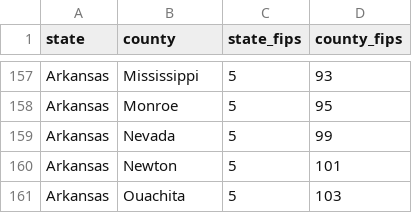
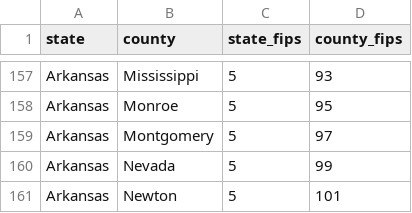
Before and after one commit to laurakurup/data, a CSV file: us_counties/us_counties_fips_codes.csv, drawn as a sheet; only a part is shown, gaps mark what is left out; the shorter side is filled out with more unchanged rows; the diff names each change by its address in the sheet, - before the commit and + after, or states it on an @@ line.

Commit message:
adding montgomery, arkansas

```diff
--- a/us_counties/us_counties_fips_codes.csv
+++ b/us_counties/us_counties_fips_codes.csv
+row 159: Arkansas | Montgomery | 5 | 97
```
